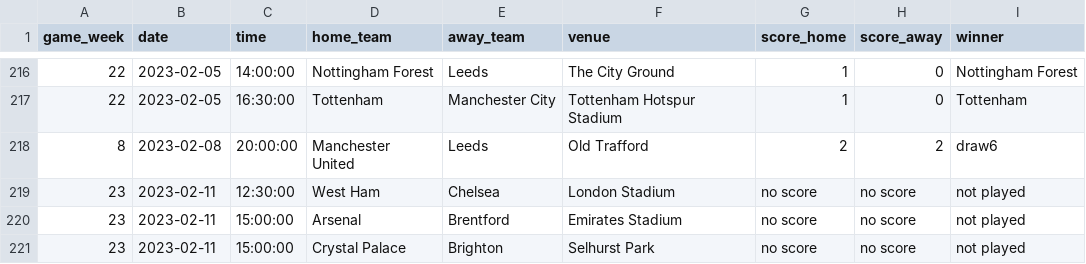
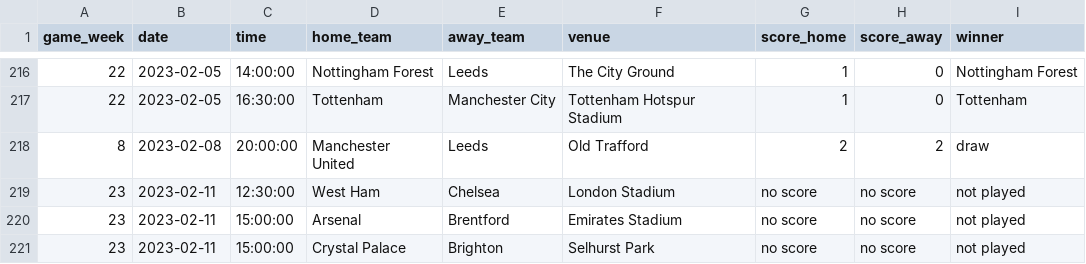
Before and after one commit to marcus-deaves/Football-Score-Predictor-A-Level_Project, a CSV file: master_table.csv, drawn as a sheet; only a part is shown, gaps mark what is left out.

```diff
--- a/master_table.csv
+++ b/master_table.csv
@@ -217,3 +217,3 @@ game_week,date,time,home_team,away_team,venue,score_home,score_away,winner
 22,2023-02-05,16:30:00,Tottenham,Manchester City,Tottenham Hotspur Stadium,1,0,Tottenham
-8,2023-02-08,20:00:00,Manchester United,Leeds,Old Trafford,2,2,draw6
+8,2023-02-08,20:00:00,Manchester United,Leeds,Old Trafford,2,2,draw
 23,2023-02-11,12:30:00,West Ham,Chelsea,London Stadium,no score,no score,not played
```
Also changed, not shown: 3 other files.
